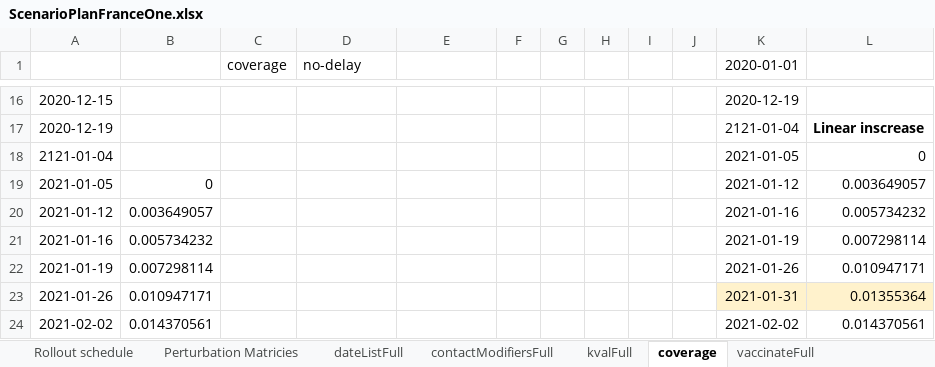
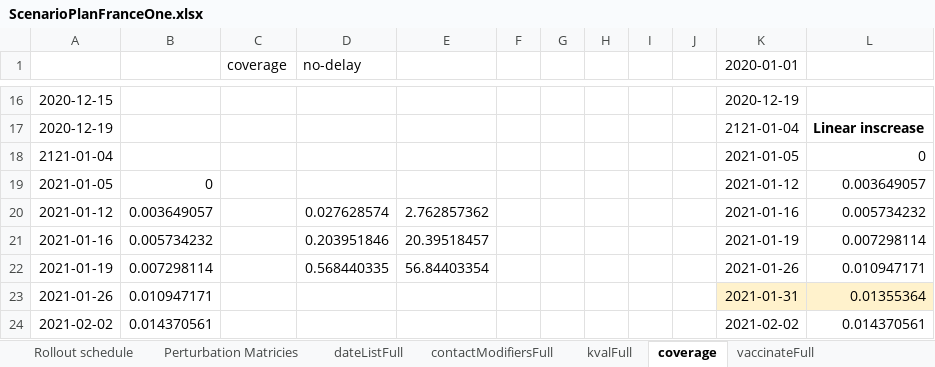
Before and after one commit to abdelneuhaus/EpidemiOptim, an Excel workbook: data/jane_model_data/ScenarioPlanFranceOne.xlsx, sheet coverage, drawn as a sheet; only a part is shown, gaps mark what is left out; values as stored, in another font and other column widths than the file's, no borders; charts and pictures not drawn; the diff names each change by its address in the sheet, - before the commit and + after, or states it on an @@ line.

```diff
--- a/data/jane_model_data/ScenarioPlanFranceOne.xlsx (sheet coverage)
+++ b/data/jane_model_data/ScenarioPlanFranceOne.xlsx (sheet coverage)
-D20 (no-delay): (empty)
+D20 (no-delay): 0.027628574
-E20: (empty)
+E20: 2.762857362
-D21 (no-delay): (empty)
+D21 (no-delay): 0.203951846
-E21: (empty)
+E21: 20.39518457
-D22 (no-delay): (empty)
+D22 (no-delay): 0.568440335
-E22: (empty)
+E22: 56.84403354
```
Also changed, not shown: charts or pictures, 4 other files.
